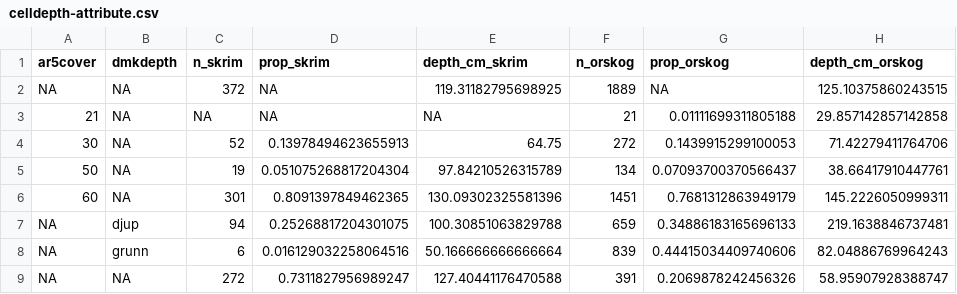
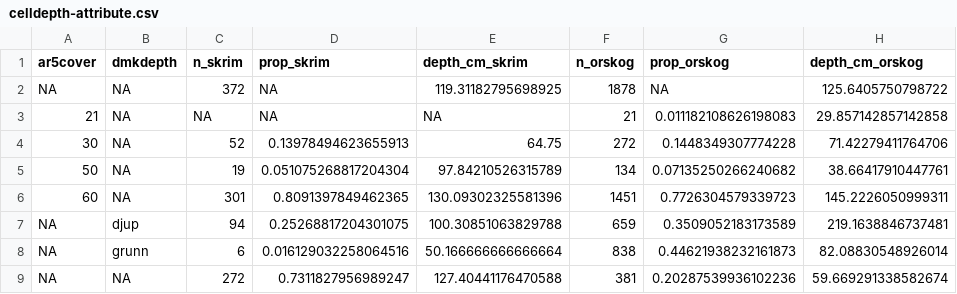
Before and after one commit to julienvollering/DSMdepth, a CSV file: ms/tables/celldepth-attribute.csv, drawn as a sheet.

Commit message:
ms: results - depthByClass description

```diff
--- a/ms/tables/celldepth-attribute.csv
+++ b/ms/tables/celldepth-attribute.csv
@@ -1,9 +1,9 @@
 ar5cover,dmkdepth,n_skrim,prop_skrim,depth_cm_skrim,n_orskog,prop_orskog,depth_cm_orskog
-NA,NA,372,NA,119.31182795698925,1889,NA,125.10375860243515
-21,NA,NA,NA,NA,21,0.01111699311805188,29.857142857142858
-30,NA,52,0.13978494623655913,64.75,272,0.1439915299100053,71.42279411764706
-50,NA,19,0.051075268817204304,97.84210526315789,134,0.07093700370566437,38.66417910447761
-60,NA,301,0.8091397849462365,130.09302325581396,1451,0.7681312863949179,145.2226050999311
-NA,djup,94,0.25268817204301075,100.30851063829788,659,0.34886183165696133,219.1638846737481
-NA,grunn,6,0.016129032258064516,50.166666666666664,839,0.44415034409740606,82.04886769964243
-NA,NA,272,0.7311827956989247,127.40441176470588,391,0.2069878242456326,58.95907928388747
+NA,NA,372,NA,119.31182795698925,1878,NA,125.6405750798722
+21,NA,NA,NA,NA,21,0.011182108626198083,29.857142857142858
+30,NA,52,0.13978494623655913,64.75,272,0.1448349307774228,71.42279411764706
+50,NA,19,0.051075268817204304,97.84210526315789,134,0.07135250266240682,38.66417910447761
+60,NA,301,0.8091397849462365,130.09302325581396,1451,0.7726304579339723,145.2226050999311
+NA,djup,94,0.25268817204301075,100.30851063829788,659,0.3509052183173589,219.1638846737481
+NA,grunn,6,0.016129032258064516,50.166666666666664,838,0.44621938232161873,82.08830548926014
+NA,NA,272,0.7311827956989247,127.40441176470588,381,0.20287539936102236,59.669291338582674
```
Also changed, not shown: 8 other files.
